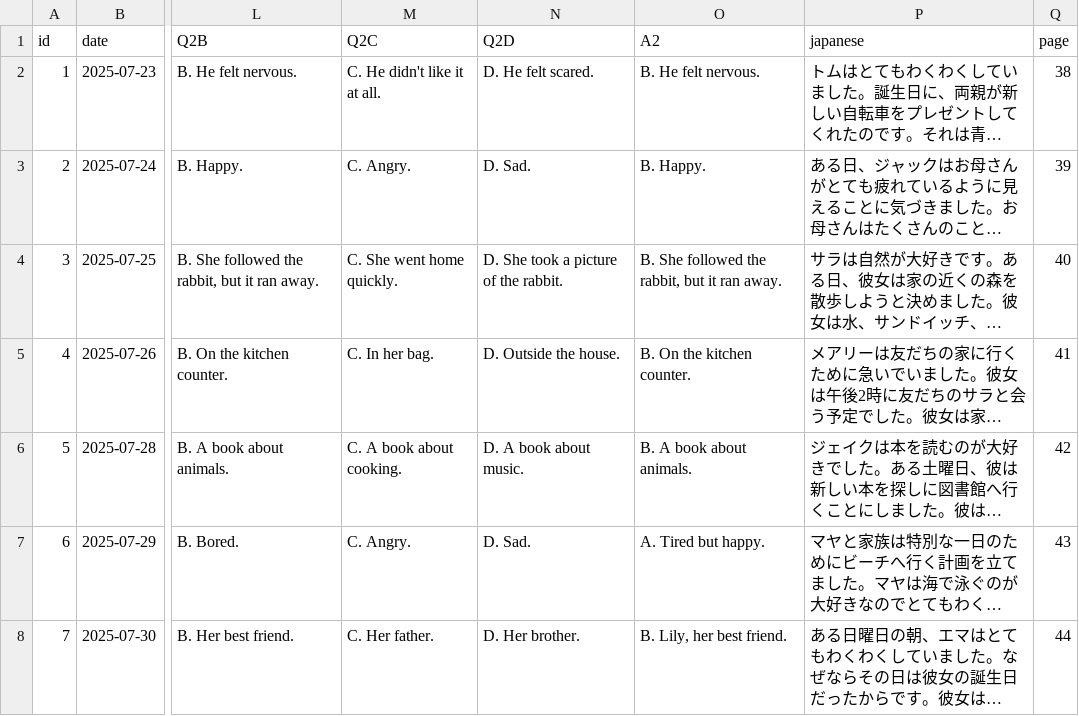
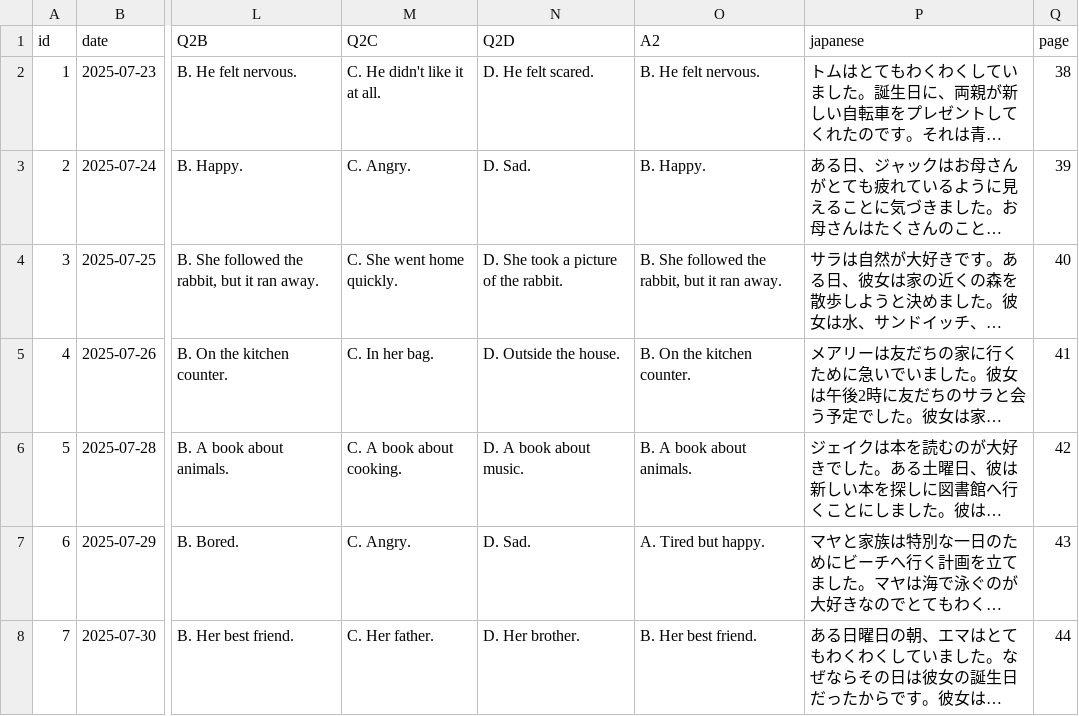
Before and after one commit to boost-ogawa/english-booster, a CSV file: data_j.csv, drawn as a sheet; only a part is shown, gaps mark what is left out; long unchanged cells end in …; the diff names each change by its address in the sheet, - before the commit and + after, or states it on an @@ line.

Commit message:
コンテンツ追加

```diff
--- a/data_j.csv
+++ b/data_j.csv
-O8 (A2): B. Lily, her best friend.
+O8 (A2): B. Her best friend.
```
